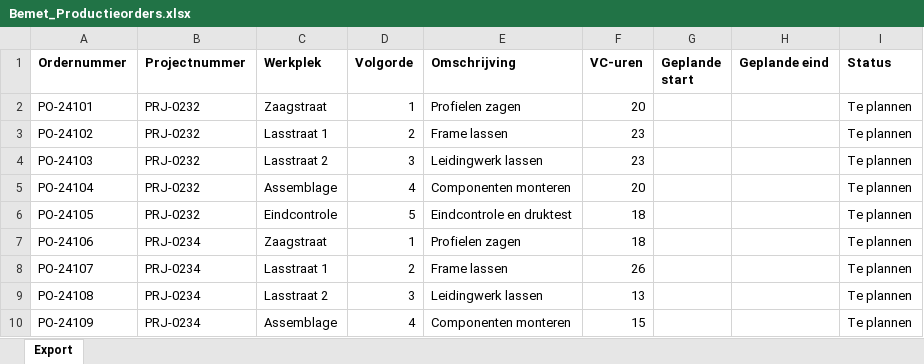
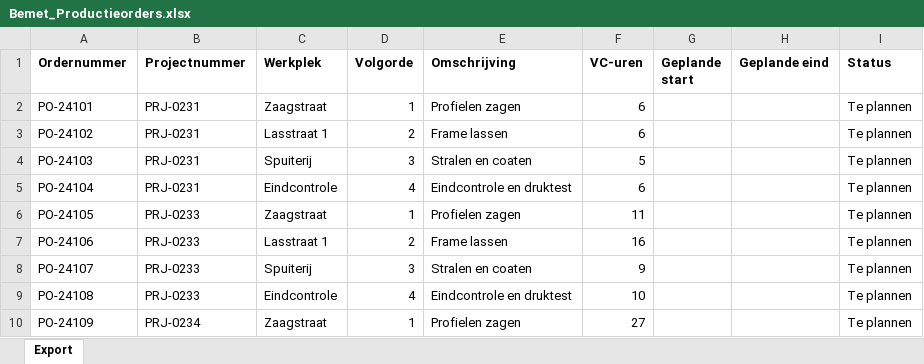
Before and after one commit to laurafrancesca95/flexxoapp, an Excel workbook: public/data/Bemet_Productieorders.xlsx, sheet Export, drawn as a sheet; only a part is shown; values as stored, in another font and other column widths than the file's, no borders; the diff covers the shown part only; the diff names each change by its address in the sheet, - before the commit and + after, or states it on an @@ line.

```diff
--- a/public/data/Bemet_Productieorders.xlsx (sheet Export)
+++ b/public/data/Bemet_Productieorders.xlsx (sheet Export)
-B2:B5 (Projectnummer): PRJ-0232
+B2:B5 (Projectnummer): PRJ-0231
-F2 (VC-uren): 20
+F2 (VC-uren): 6
-F3 (VC-uren): 23
+F3 (VC-uren): 6
-C4 (Werkplek): Lasstraat 2
+C4 (Werkplek): Spuiterij
-E4 (Omschrijving): Leidingwerk lassen
+E4 (Omschrijving): Stralen en coaten
-F4 (VC-uren): 23
+F4 (VC-uren): 5
-C5 (Werkplek): Assemblage
+C5 (Werkplek): Eindcontrole
-E5 (Omschrijving): Componenten monteren
+E5 (Omschrijving): Eindcontrole en druktest
-F5 (VC-uren): 20
+F5 (VC-uren): 6
-B6 (Projectnummer): PRJ-0232
+B6 (Projectnummer): PRJ-0233
-C6 (Werkplek): Eindcontrole
+C6 (Werkplek): Zaagstraat
-D6 (Volgorde): 5
+D6 (Volgorde): 1
-E6 (Omschrijving): Eindcontrole en druktest
+E6 (Omschrijving): Profielen zagen
-F6 (VC-uren): 18
+F6 (VC-uren): 11
-B7:B9 (Projectnummer): PRJ-0234
+B7:B9 (Projectnummer): PRJ-0233
-C7 (Werkplek): Zaagstraat
+C7 (Werkplek): Lasstraat 1
-D7 (Volgorde): 1
+D7 (Volgorde): 2
-E7 (Omschrijving): Profielen zagen
+E7 (Omschrijving): Frame lassen
-F7 (VC-uren): 18
+F7 (VC-uren): 16
-C8 (Werkplek): Lasstraat 1
+C8 (Werkplek): Spuiterij
-D8 (Volgorde): 2
+D8 (Volgorde): 3
-E8 (Omschrijving): Frame lassen
+E8 (Omschrijving): Stralen en coaten
-F8 (VC-uren): 26
+F8 (VC-uren): 9
-C9 (Werkplek): Lasstraat 2
+C9 (Werkplek): Eindcontrole
-D9 (Volgorde): 3
+D9 (Volgorde): 4
-E9 (Omschrijving): Leidingwerk lassen
+E9 (Omschrijving): Eindcontrole en druktest
-F9 (VC-uren): 13
+F9 (VC-uren): 10
-C10 (Werkplek): Assemblage
+C10 (Werkplek): Zaagstraat
-D10 (Volgorde): 4
+D10 (Volgorde): 1
-E10 (Omschrijving): Componenten monteren
+E10 (Omschrijving): Profielen zagen
-F10 (VC-uren): 15
+F10 (VC-uren): 27
```
Also changed, not shown: 29 removed rows and 1016 edited cells elsewhere in this sheet, public/data/Bemet_Calculatieregels.xlsx, public/data/Bemet_Medewerkers.xlsx, 20 other files.
